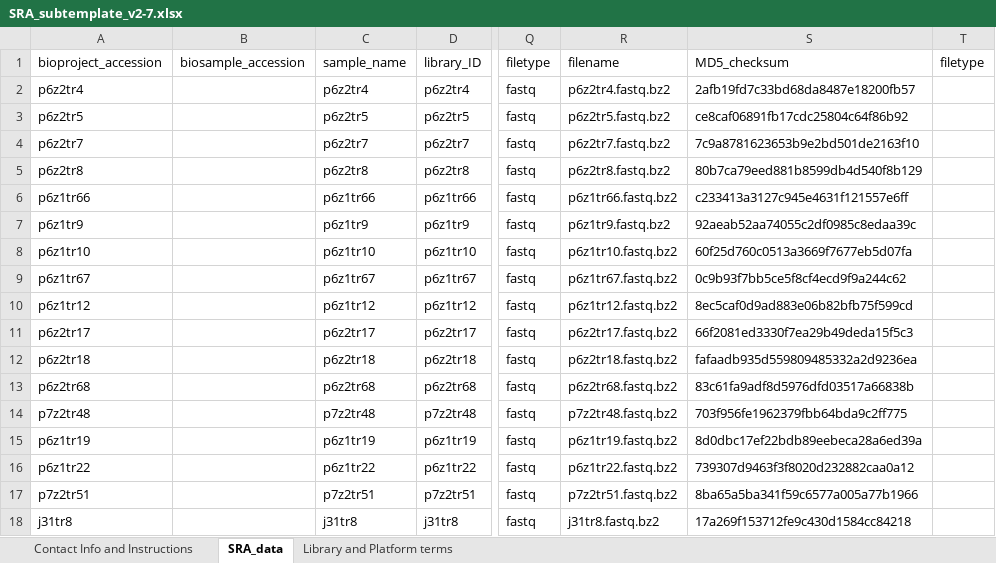
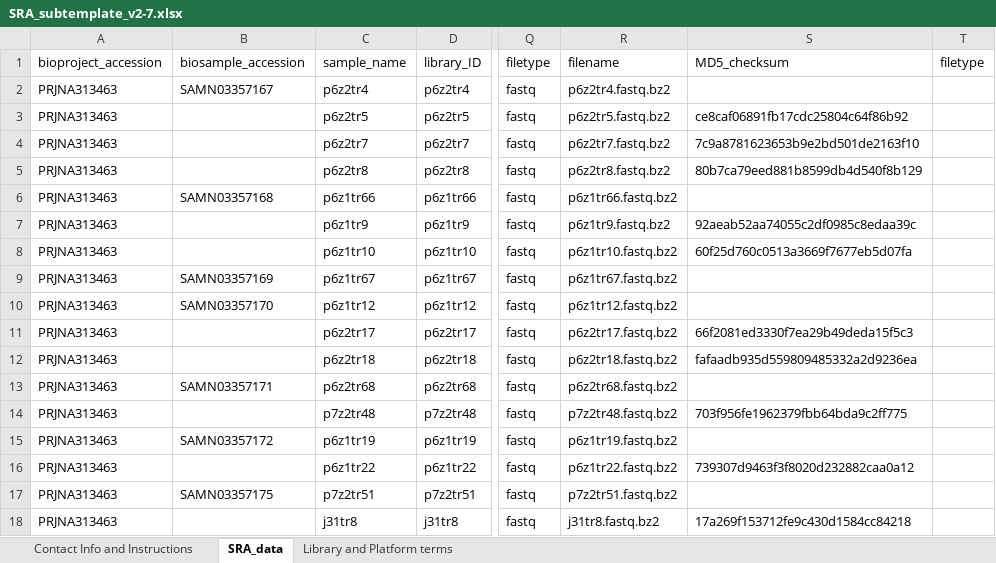
Before and after one commit to crosenth/sra_submission, an Excel workbook: notes/cultivation_feb2016/SRA_subtemplate_v2-7.xlsx, sheet SRA_data, drawn as a sheet; only a part is shown, gaps mark what is left out; values as stored, in another font and other column widths than the file's, no cell formats; the diff covers the shown part only; the diff names each change by its address in the sheet, - before the commit and + after, or states it on an @@ line.

Commit message:
new updated template for cultivation project

```diff
--- a/notes/cultivation_feb2016/SRA_subtemplate_v2-7.xlsx (sheet SRA_data)
+++ b/notes/cultivation_feb2016/SRA_subtemplate_v2-7.xlsx (sheet SRA_data)
-A2 (bioproject_accession): p6z2tr4
+A2 (bioproject_accession): PRJNA313463
-B2 (biosample_accession): (empty)
+B2 (biosample_accession): SAMN03357167
-S2 (MD5_checksum): 2afb19fd7c33bd68da8487e18200fb57
+S2 (MD5_checksum): (empty)
-A3 (bioproject_accession): p6z2tr5
+A3 (bioproject_accession): PRJNA313463
-A4 (bioproject_accession): p6z2tr7
+A4 (bioproject_accession): PRJNA313463
-A5 (bioproject_accession): p6z2tr8
+A5 (bioproject_accession): PRJNA313463
-A6 (bioproject_accession): p6z1tr66
+A6 (bioproject_accession): PRJNA313463
-B6 (biosample_accession): (empty)
+B6 (biosample_accession): SAMN03357168
-S6 (MD5_checksum): c233413a3127c945e4631f121557e6ff
+S6 (MD5_checksum): (empty)
-A7 (bioproject_accession): p6z1tr9
+A7 (bioproject_accession): PRJNA313463
-A8 (bioproject_accession): p6z1tr10
+A8 (bioproject_accession): PRJNA313463
-A9 (bioproject_accession): p6z1tr67
+A9 (bioproject_accession): PRJNA313463
-B9 (biosample_accession): (empty)
+B9 (biosample_accession): SAMN03357169
-S9 (MD5_checksum): 0c9b93f7bb5ce5f8cf4ecd9f9a244c62
+S9 (MD5_checksum): (empty)
-A10 (bioproject_accession): p6z1tr12
+A10 (bioproject_accession): PRJNA313463
-B10 (biosample_accession): (empty)
+B10 (biosample_accession): SAMN03357170
-S10 (MD5_checksum): 8ec5caf0d9ad883e06b82bfb75f599cd
+S10 (MD5_checksum): (empty)
-A11 (bioproject_accession): p6z2tr17
+A11 (bioproject_accession): PRJNA313463
-A12 (bioproject_accession): p6z2tr18
+A12 (bioproject_accession): PRJNA313463
-A13 (bioproject_accession): p6z2tr68
+A13 (bioproject_accession): PRJNA313463
-B13 (biosample_accession): (empty)
+B13 (biosample_accession): SAMN03357171
-S13 (MD5_checksum): 83c61fa9adf8d5976dfd03517a66838b
+S13 (MD5_checksum): (empty)
-A14 (bioproject_accession): p7z2tr48
+A14 (bioproject_accession): PRJNA313463
-A15 (bioproject_accession): p6z1tr19
+A15 (bioproject_accession): PRJNA313463
-B15 (biosample_accession): (empty)
+B15 (biosample_accession): SAMN03357172
-S15 (MD5_checksum): 8d0dbc17ef22bdb89eebeca28a6ed39a
+S15 (MD5_checksum): (empty)
-A16 (bioproject_accession): p6z1tr22
+A16 (bioproject_accession): PRJNA313463
-A17 (bioproject_accession): p7z2tr51
+A17 (bioproject_accession): PRJNA313463
-B17 (biosample_accession): (empty)
+B17 (biosample_accession): SAMN03357175
-S17 (MD5_checksum): 8ba65a5ba341f59c6577a005a77b1966
+S17 (MD5_checksum): (empty)
-A18 (bioproject_accession): j31tr8
+A18 (bioproject_accession): PRJNA313463
```
Also changed, not shown: 14 edited cells elsewhere in this sheet, sheet Library and Platform terms, cell formats, charts or pictures, 2 other files.
